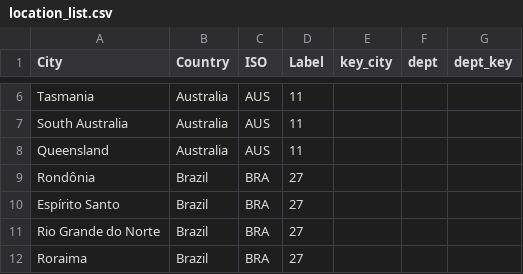
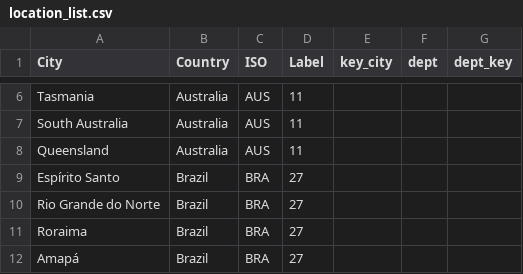
Before and after one commit to c19worldnews/covid19-weather, a CSV file: location_list.csv, drawn as a sheet; only a part is shown, gaps mark what is left out; the shorter side is filled out with more unchanged rows.

Commit message:
Update location_list.csv

```diff
--- a/location_list.csv
+++ b/location_list.csv
@@ -8,3 +8,2 @@ South Australia,Australia,AUS,11,,,
 Queensland,Australia,AUS,11,,,
-Rondônia,Brazil,BRA,27,,,
 Espírito Santo,Brazil,BRA,27,,,
```
